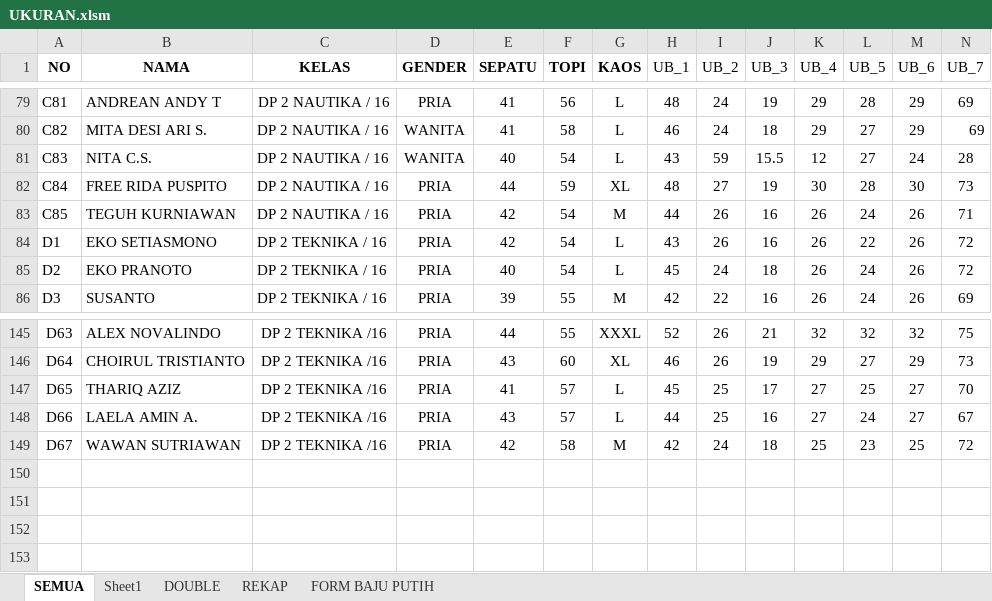
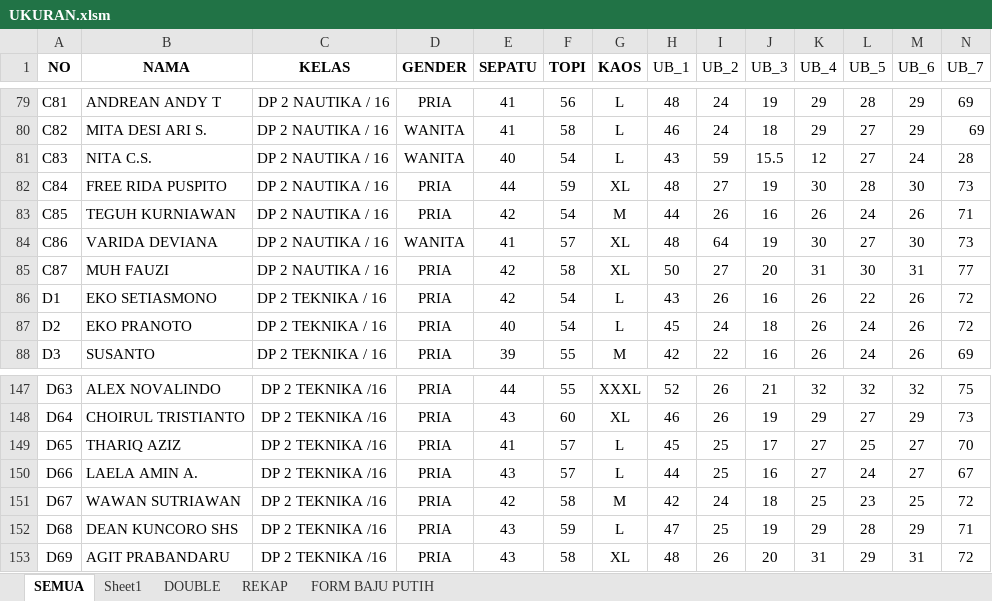
Before and after one commit to dedyhariadi/progress, an Excel workbook: 10. DP 2N16(ABU ABU T16(UNGU)/UKURAN.xlsm, sheet SEMUA, drawn as a sheet; only a part is shown, gaps mark what is left out; values as stored, in another font and other column widths than the file's, no borders; rows hold the shown columns only; the diff names each change by its address in the sheet, - before the commit and + after, or states it on an @@ line.

```diff
--- a/10. DP 2N16(ABU ABU T16(UNGU)/UKURAN.xlsm (sheet SEMUA)
+++ b/10. DP 2N16(ABU ABU T16(UNGU)/UKURAN.xlsm (sheet SEMUA)
+row 84: C86 | VARIDA DEVIANA | DP 2 NAUTIKA / 16 | WANITA | 41 | 57 | XL | 48 | 64 | 19 | 30 | 27 | 30 | 73
+row 85: C87 | MUH FAUZI | DP 2 NAUTIKA / 16 | PRIA | 42 | 58 | XL | 50 | 27 | 20 | 31 | 30 | 31 | 77
+row 152: D68 | DEAN KUNCORO SHS | DP 2 TEKNIKA /16 | PRIA | 43 | 59 | L | 47 | 25 | 19 | 29 | 28 | 29 | 71
+row 153: D69 | AGIT PRABANDARU | DP 2 TEKNIKA /16 | PRIA | 43 | 58 | XL | 48 | 26 | 20 | 31 | 29 | 31 | 72
```
Also changed, not shown: sheet REKAP, formulas that keep their value, RENCANA BON VOYAGE.xlsx, 4 other files.
